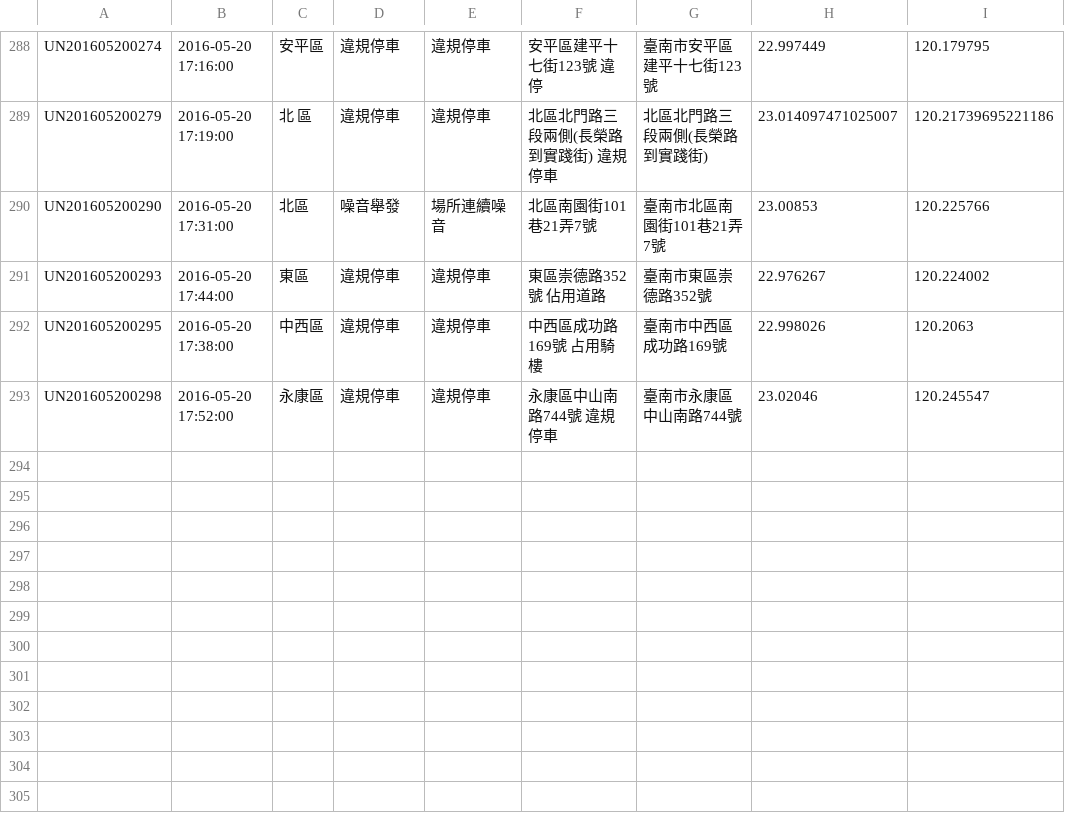
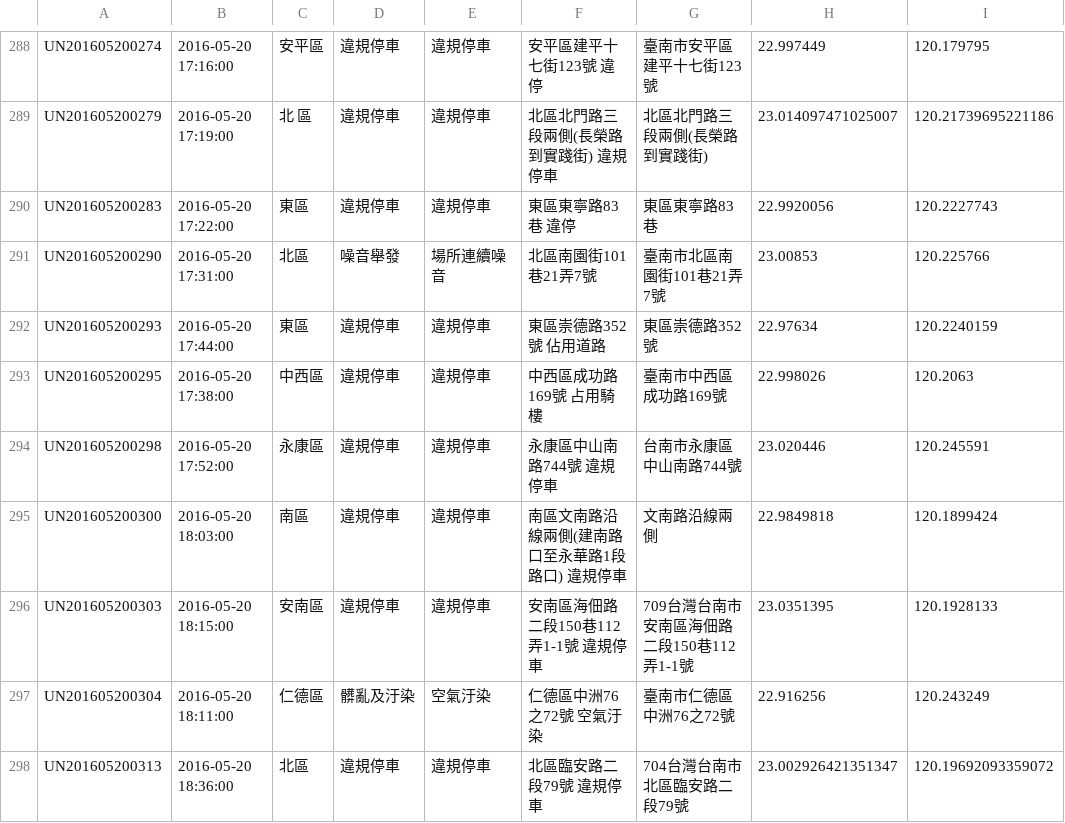
Before and after one commit to kiang/tainan_1999_map, a CSV file: data/2016/20.csv, drawn as a sheet; only a part is shown, gaps mark what is left out.

```diff
--- a/data/2016/20.csv
+++ b/data/2016/20.csv
@@ -289,5 +289,10 @@ UN201605200274,"2016-05-20 17:16:00",安平區,違規停車,違規停車,"安平
 UN201605200279,"2016-05-20 17:19:00","北 區",違規停車,違規停車,"北區北門路三段兩側(長榮路到實踐街)   違規停車",北區北門路三段兩側(長榮路到實踐街),23.014097471025007,120.21739695221186
+UN201605200283,"2016-05-20 17:22:00",東區,違規停車,違規停車,"東區東寧路83巷 違停",東區東寧路83巷,22.9920056,120.2227743
 UN201605200290,"2016-05-20 17:31:00",北區,噪音舉發,場所連續噪音,北區南園街101巷21弄7號,臺南市北區南園街101巷21弄7號,23.00853,120.225766
-UN201605200293,"2016-05-20 17:44:00",東區,違規停車,違規停車,"東區崇德路352號 佔用道路",臺南市東區崇德路352號,22.976267,120.224002
+UN201605200293,"2016-05-20 17:44:00",東區,違規停車,違規停車,"東區崇德路352號 佔用道路",東區崇德路352號,22.97634,120.2240159
 UN201605200295,"2016-05-20 17:38:00",中西區,違規停車,違規停車,"中西區成功路169號  占用騎樓",臺南市中西區成功路169號,22.998026,120.2063
-UN201605200298,"2016-05-20 17:52:00",永康區,違規停車,違規停車,"永康區中山南路744號  違規停車",臺南市永康區中山南路744號,23.02046,120.245547
+UN201605200298,"2016-05-20 17:52:00",永康區,違規停車,違規停車,"永康區中山南路744號  違規停車",台南市永康區中山南路744號,23.020446,120.245591
+UN201605200300,"2016-05-20 18:03:00",南區,違規停車,違規停車,"南區文南路沿線兩側(建南路口至永華路1段路口) 違規停車",文南路沿線兩側,22.9849818,120.1899424
+UN201605200303,"2016-05-20 18:15:00",安南區,違規停車,違規停車,"安南區海佃路二段150巷112弄1-1號 違規停車",709台灣台南市安南區海佃路二段150巷112弄1-1號,23.0351395,120.1928133
+UN201605200304,"2016-05-20 18:11:00",仁德區,髒亂及汙染,空氣汙染,"仁德區中洲76之72號 空氣汙染",臺南市仁德區中洲76之72號,22.916256,120.243249
+UN201605200313,"2016-05-20 18:36:00",北區,違規停車,違規停車,"北區臨安路二段79號 違規停車",704台灣台南市北區臨安路二段79號,23.002926421351347,120.19692093359072
```
Also changed, not shown: 1 other file.
